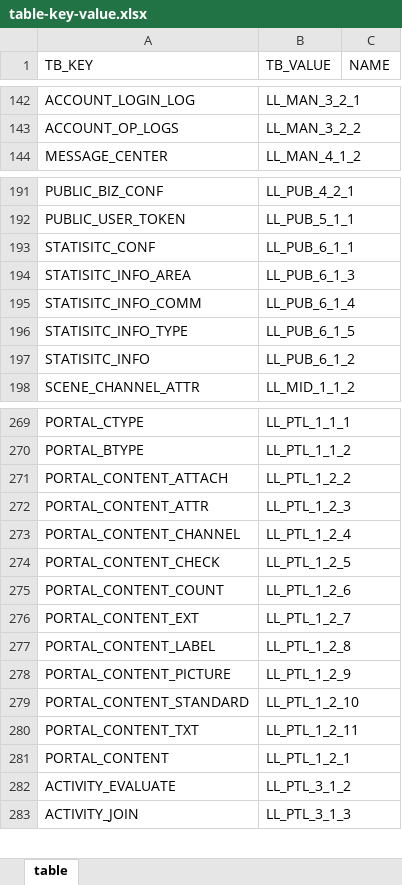
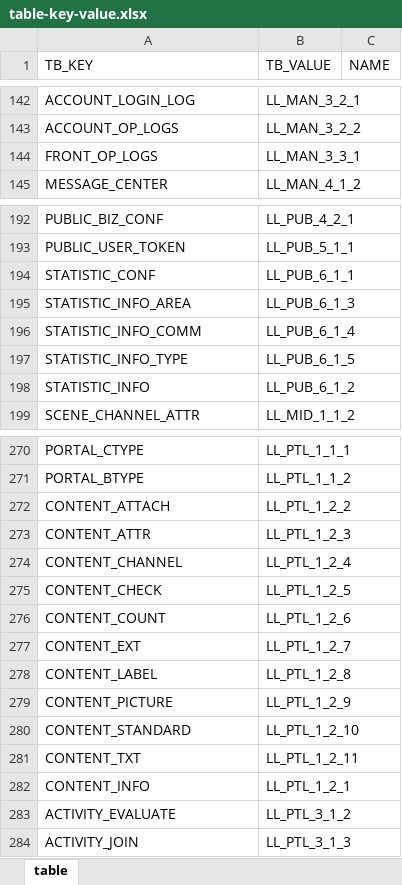
Before and after one commit to linlannet/py-tools-fileop, an Excel workbook: file-replace-key-value/config/table-key-value.xlsx, sheet table, drawn as a sheet; only a part is shown, gaps mark what is left out; values as stored, in another font and other column widths than the file's, no borders; addresses are those after the commit; the diff covers the shown part only; the diff names each change by its address in the sheet, - before the commit and + after, or states it on an @@ line.

```diff
--- a/file-replace-key-value/config/table-key-value.xlsx (sheet table)
+++ b/file-replace-key-value/config/table-key-value.xlsx (sheet table)
+row 144: FRONT_OP_LOGS | LL_MAN_3_3_1
-A194 (TB_KEY): STATISITC_CONF
+A194 (TB_KEY): STATISTIC_CONF
-A195 (TB_KEY): STATISITC_INFO_AREA
+A195 (TB_KEY): STATISTIC_INFO_AREA
-A196 (TB_KEY): STATISITC_INFO_COMM
+A196 (TB_KEY): STATISTIC_INFO_COMM
-A197 (TB_KEY): STATISITC_INFO_TYPE
+A197 (TB_KEY): STATISTIC_INFO_TYPE
-A198 (TB_KEY): STATISITC_INFO
+A198 (TB_KEY): STATISTIC_INFO
-A272 (TB_KEY): PORTAL_CONTENT_ATTACH
+A272 (TB_KEY): CONTENT_ATTACH
-A273 (TB_KEY): PORTAL_CONTENT_ATTR
+A273 (TB_KEY): CONTENT_ATTR
-A274 (TB_KEY): PORTAL_CONTENT_CHANNEL
+A274 (TB_KEY): CONTENT_CHANNEL
-A275 (TB_KEY): PORTAL_CONTENT_CHECK
+A275 (TB_KEY): CONTENT_CHECK
-A276 (TB_KEY): PORTAL_CONTENT_COUNT
+A276 (TB_KEY): CONTENT_COUNT
-A277 (TB_KEY): PORTAL_CONTENT_EXT
+A277 (TB_KEY): CONTENT_EXT
-A278 (TB_KEY): PORTAL_CONTENT_LABEL
+A278 (TB_KEY): CONTENT_LABEL
-A279 (TB_KEY): PORTAL_CONTENT_PICTURE
+A279 (TB_KEY): CONTENT_PICTURE
-A280 (TB_KEY): PORTAL_CONTENT_STANDARD
+A280 (TB_KEY): CONTENT_STANDARD
-A281 (TB_KEY): PORTAL_CONTENT_TXT
+A281 (TB_KEY): CONTENT_TXT
-A282 (TB_KEY): PORTAL_CONTENT
+A282 (TB_KEY): CONTENT_INFO
```
Also changed, not shown: 3 moved rows elsewhere in this sheet, 3 other files.
